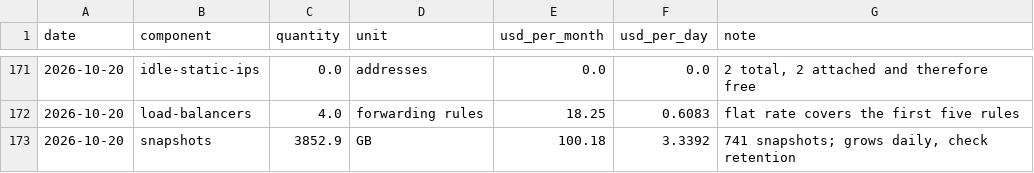
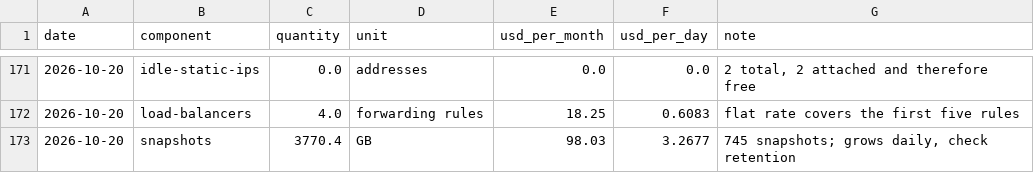
Before and after one commit to cloudbank-project/cloudbank-classroom-usage, a CSV file: data/base_extras.csv, drawn as a sheet; only a part is shown, gaps mark what is left out.

```diff
--- a/data/base_extras.csv
+++ b/data/base_extras.csv
@@ -172,2 +172,2 @@ date,component,quantity,unit,usd_per_month,usd_per_day,note
 2026-10-20,load-balancers,4.0,forwarding rules,18.25,0.6083,flat rate covers the first five rules
-2026-10-20,snapshots,3852.9,GB,100.18,3.3392,"741 snapshots; grows daily, check retention"
+2026-10-20,snapshots,3770.4,GB,98.03,3.2677,"745 snapshots; grows daily, check retention"
```
Also changed, not shown: data/daily_costs.csv, data/storage.csv, 3 other files.
